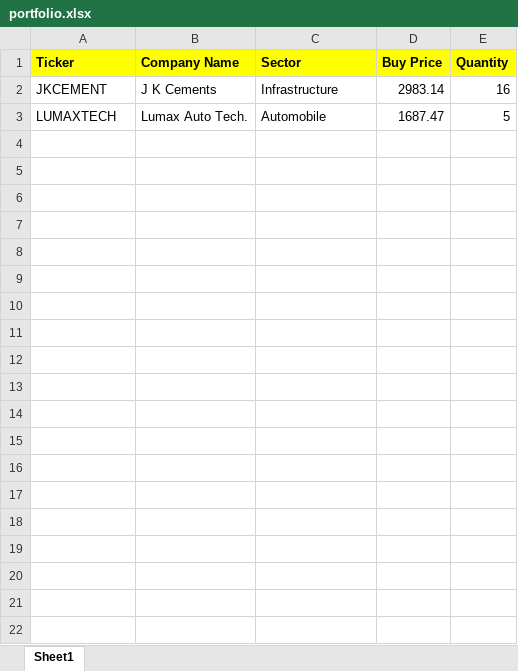
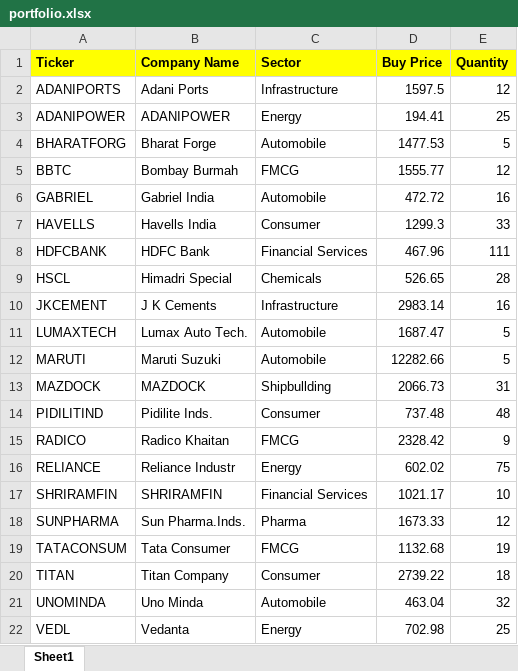
Before and after one commit to nixmojogit/portfolio-analyser, an Excel workbook: data/input/portfolio.xlsx, sheet Sheet1, drawn as a sheet; values as stored, in another font and other column widths than the file's, no borders; the diff names each change by its address in the sheet, - before the commit and + after, or states it on an @@ line.

Commit message:
Portfolio Analyser v1.0 - Phase 12 complete
- Full G1/G2/G3 integrated workflow
- 5-scorecard scoring pipeline (Fundamental, Valuation, Technical, Sentiment, Risk)
- ATR-based stop-loss with breach detection
- G2 three-mode discovery (Gap Fill, Peer Compare, Diversifier)
- G3 sector drift detection and rebalancing plan
- Streamlit dashboard with Portfolio Overview and Stock Detail tabs
- Claude AI sentiment layer with source badges
- Excel portfolio import with loop guard
- SQLite cache + portfolio DB
- YAML-driven config with no hardcoded thresholds

```diff
--- a/data/input/portfolio.xlsx (sheet Sheet1)
+++ b/data/input/portfolio.xlsx (sheet Sheet1)
+row 2: ADANIPORTS | Adani Ports | Infrastructure | 1597.5 | 12
+row 3: ADANIPOWER | ADANIPOWER | Energy | 194.41 | 25
+row 4: BHARATFORG | Bharat Forge | Automobile | 1477.53 | 5
+row 5: BBTC | Bombay Burmah | FMCG | 1555.77 | 12
+row 6: GABRIEL | Gabriel India | Automobile | 472.72 | 16
+row 7: HAVELLS | Havells India | Consumer | 1299.3 | 33
+row 8: HDFCBANK | HDFC Bank | Financial Services | 467.96 | 111
+row 9: HSCL | Himadri Special | Chemicals | 526.65 | 28
+row 12: MARUTI | Maruti Suzuki | Automobile | 12282.66 | 5
+row 13: MAZDOCK | MAZDOCK | Shipbullding | 2066.73 | 31
+row 14: PIDILITIND | Pidilite Inds. | Consumer | 737.48 | 48
+row 15: RADICO | Radico Khaitan | FMCG | 2328.42 | 9
+row 16: RELIANCE | Reliance Industr | Energy | 602.02 | 75
+row 17: SHRIRAMFIN | SHRIRAMFIN | Financial Services | 1021.17 | 10
+row 18: SUNPHARMA | Sun Pharma.Inds. | Pharma | 1673.33 | 12
+row 19: TATACONSUM | Tata Consumer | FMCG | 1132.68 | 19
+row 20: TITAN | Titan Company | Consumer | 2739.22 | 18
+row 21: UNOMINDA | Uno Minda | Automobile | 463.04 | 32
+row 22: VEDL | Vedanta | Energy | 702.98 | 25
```
Also changed, not shown: 4 other files.
